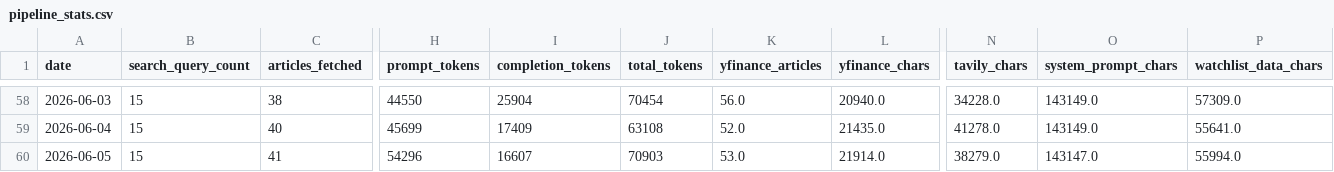
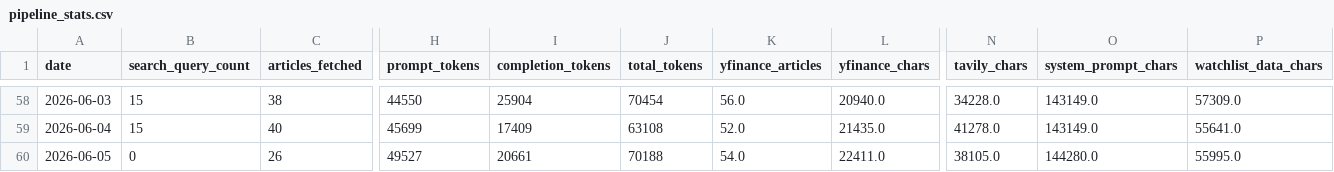
Before and after one commit to marcuslai1/market-dashboard, a CSV file: data/pipeline_stats.csv, drawn as a sheet; only a part is shown, gaps mark what is left out; the diff covers the shown part only; the diff names each change by its address in the sheet, - before the commit and + after, or states it on an @@ line.

```diff
--- a/data/pipeline_stats.csv
+++ b/data/pipeline_stats.csv
-B60 (search_query_count): 15
+B60 (search_query_count): 0
-C60 (articles_fetched): 41
+C60 (articles_fetched): 26
-H60 (prompt_tokens): 54296
+H60 (prompt_tokens): 49527
-I60 (completion_tokens): 16607
+I60 (completion_tokens): 20661
-J60 (total_tokens): 70903
+J60 (total_tokens): 70188
-K60 (yfinance_articles): 53.0
+K60 (yfinance_articles): 54.0
-L60 (yfinance_chars): 21914.0
+L60 (yfinance_chars): 22411.0
-N60 (tavily_chars): 38279.0
+N60 (tavily_chars): 38105.0
-O60 (system_prompt_chars): 143147.0
+O60 (system_prompt_chars): 144280.0
-P60 (watchlist_data_chars): 55994.0
+P60 (watchlist_data_chars): 55995.0
```
Also changed, not shown: 9 edited cells elsewhere in this file, data/claude_analysis.csv, data/signal_log.csv, 2 other files.
